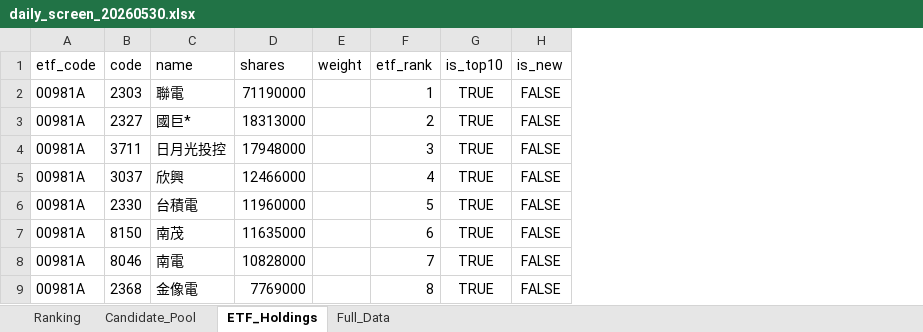
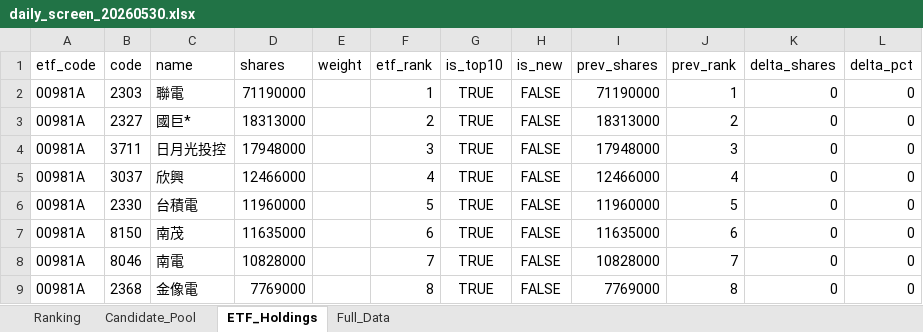
Before and after one commit to 4ru1013/taiwan-stock-screen, an Excel workbook: output/daily_screen_20260530.xlsx, sheet ETF_Holdings, drawn as a sheet; only a part is shown; values as stored, in another font and other column widths than the file's, no borders; the diff names each change by its address in the sheet, - before the commit and + after, or states it on an @@ line.

```diff
--- a/output/daily_screen_20260530.xlsx (sheet ETF_Holdings)
+++ b/output/daily_screen_20260530.xlsx (sheet ETF_Holdings)
+column I (prev_shares), rows 2-9: 71190000 | 18313000 | 17948000 | 12466000 | 11960000 | 11635000 | 10828000 | 7769000
+column J (prev_rank), rows 2-9: 1 | 2 | 3 | 4 | 5 | 6 | 7 | 8
+column K (delta_shares), rows 2-9: all 0
+column L (delta_pct), rows 2-9: all 0
```
Also changed, not shown: sheet Full_Data, sheet Ranking, sheet Candidate_Pool, 5 other files.
